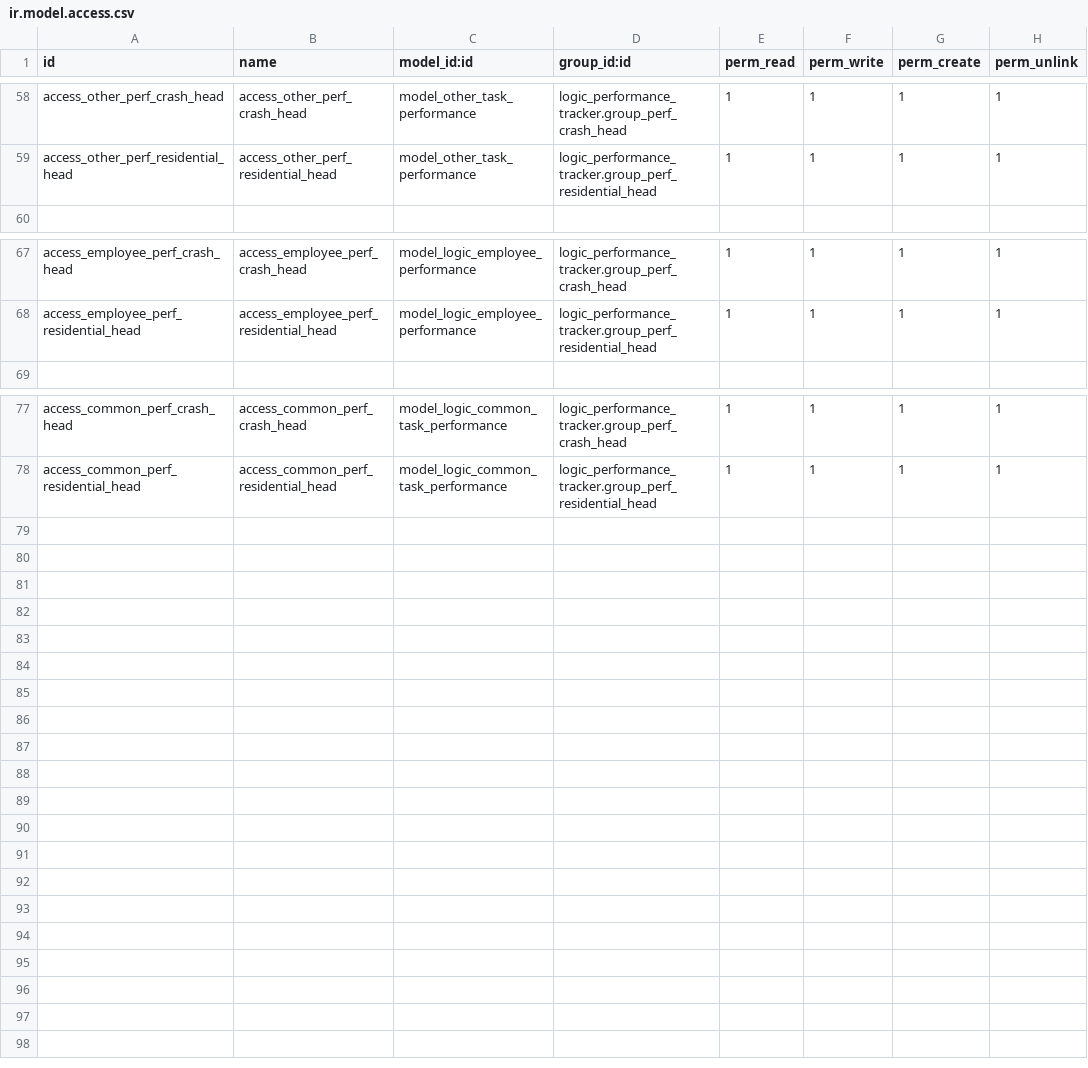
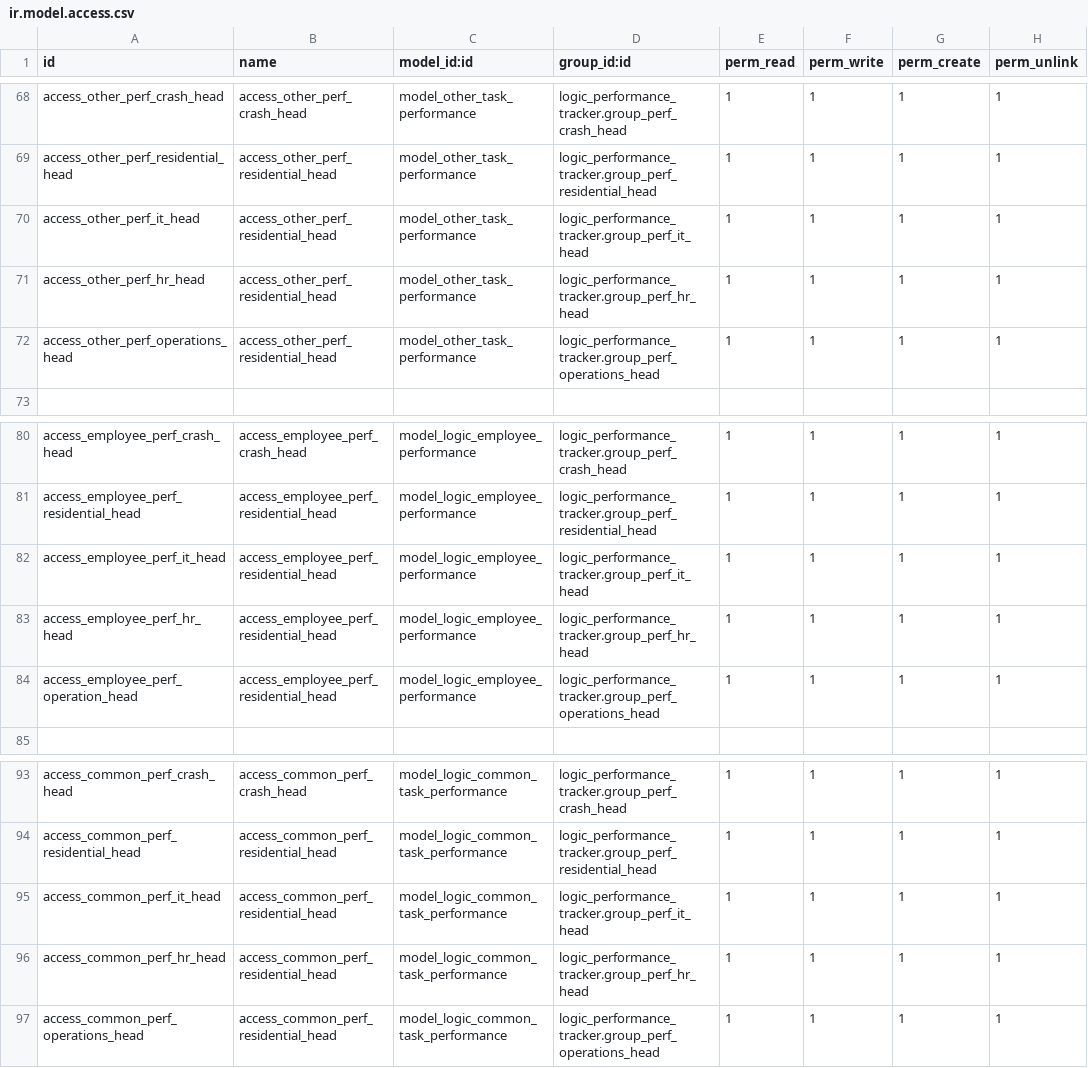
Before and after one commit to Logic-School/logic_performance_tracker, a CSV file: security/ir.model.access.csv, drawn as a sheet; only a part is shown, gaps mark what is left out; the diff covers the shown part only; the diff names each change by its address in the sheet, - before the commit and + after, or states it on an @@ line.

Commit message:
added access for heads

```diff
--- a/security/ir.model.access.csv
+++ b/security/ir.model.access.csv
+row 70: access_other_perf_it_head | access_other_perf_residential_head | model_other_task_performance | logic_performance_tracker.group_perf_it_head | 1 | 1 | 1 | 1
+row 71: access_other_perf_hr_head | access_other_perf_residential_head | model_other_task_performance | logic_performance_tracker.group_perf_hr_head | 1 | 1 | 1 | 1
+row 72: access_other_perf_operations_head | access_other_perf_residential_head | model_other_task_performance | logic_performance_tracker.group_perf_operations_head | 1 | 1 | 1 | 1
+row 82: access_employee_perf_it_head | access_employee_perf_residential_head | model_logic_employee_performance | logic_performance_tracker.group_perf_it_head | 1 | 1 | 1 | 1
+row 83: access_employee_perf_hr_head | access_employee_perf_residential_head | model_logic_employee_performance | logic_performance_tracker.group_perf_hr_head | 1 | 1 | 1 | 1
+row 84: access_employee_perf_operation_head | access_employee_perf_residential_head | model_logic_employee_performance | logic_performance_tracker.group_perf_operations_head | 1 | 1 | 1 | 1
+row 95: access_common_perf_it_head | access_common_perf_residential_head | model_logic_common_task_performance | logic_performance_tracker.group_perf_it_head | 1 | 1 | 1 | 1
+row 96: access_common_perf_hr_head | access_common_perf_residential_head | model_logic_common_task_performance | logic_performance_tracker.group_perf_hr_head | 1 | 1 | 1 | 1
+row 97: access_common_perf_operations_head | access_common_perf_residential_head | model_logic_common_task_performance | logic_performance_tracker.group_perf_operations_head | 1 | 1 | 1 | 1
```
Also changed, not shown: 10 added rows and 9 edited cells elsewhere in this file, 2 other files.
